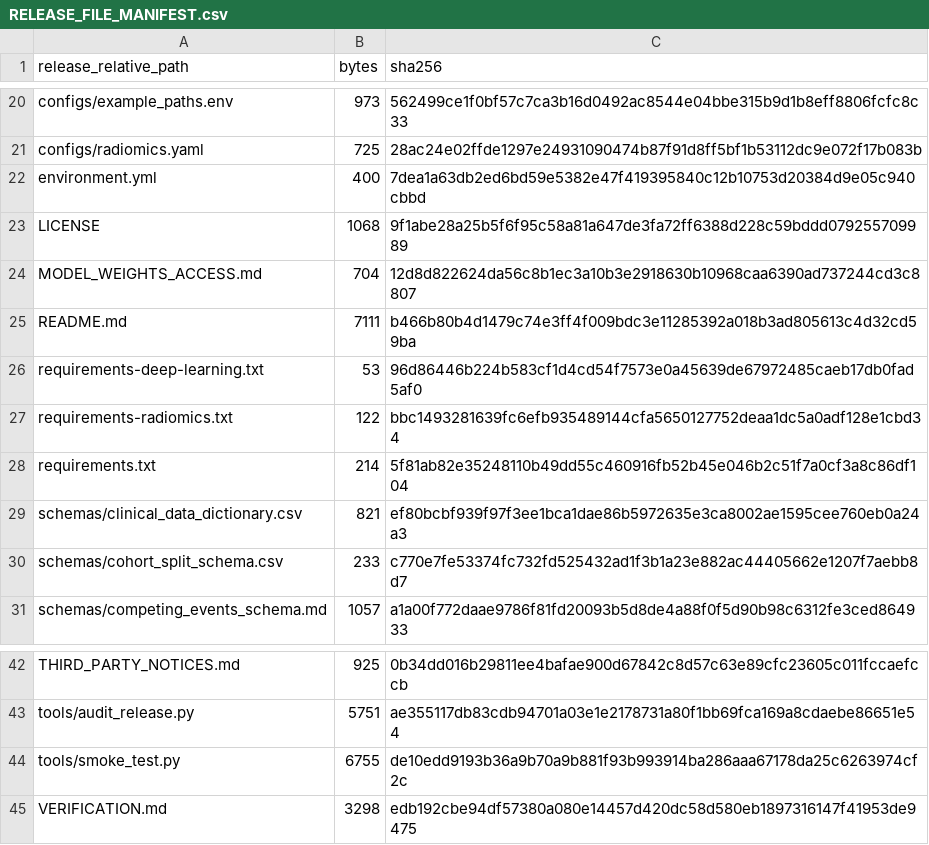
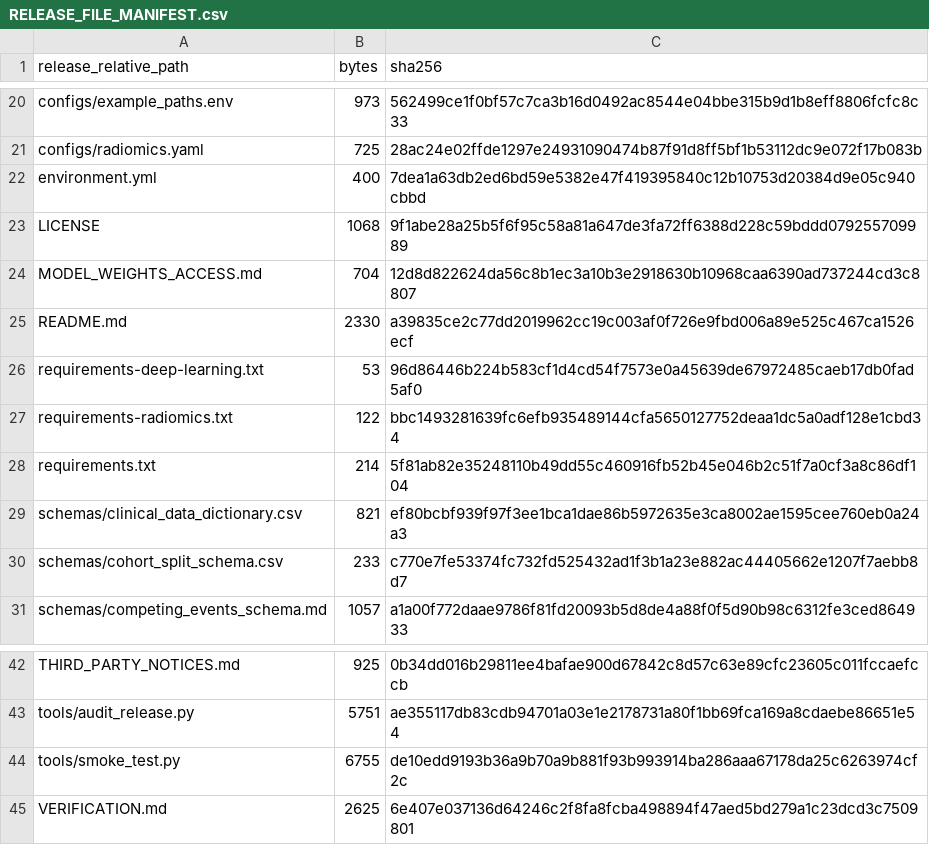
Before and after one commit to tjwy/hcc-extrahepatic-recurrence-mri, a CSV file: RELEASE_FILE_MANIFEST.csv, drawn as a sheet; only a part is shown, gaps mark what is left out.

```diff
--- a/RELEASE_FILE_MANIFEST.csv
+++ b/RELEASE_FILE_MANIFEST.csv
@@ -24,3 +24,3 @@ LICENSE,1068,9f1abe28a25b5f6f95c58a81a647de3fa72ff6388d228c59bddd079255709989
 MODEL_WEIGHTS_ACCESS.md,704,12d8d822624da56c8b1ec3a10b3e2918630b10968caa6390ad737244cd3c8807
-README.md,7111,b466b80b4d1479c74e3ff4f009bdc3e11285392a018b3ad805613c4d32cd59ba
+README.md,2330,a39835ce2c77dd2019962cc19c003af0f726e9fbd006a89e525c467ca1526ecf
 requirements-deep-learning.txt,53,96d86446b224b583cf1d4cd54f7573e0a45639de67972485caeb17db0fad5af0
@@ -44,2 +44,2 @@ tools/audit_release.py,5751,ae355117db83cdb94701a03e1e2178731a80f1bb69fca169a8cd
 tools/smoke_test.py,6755,de10edd9193b36a9b70a9b881f93b993914ba286aaa67178da25c6263974cf2c
-VERIFICATION.md,3298,edb192cbe94df57380a080e14457d420dc58d580eb1897316147f41953de9475
+VERIFICATION.md,2625,6e407e037136d64246c2f8fa8fcba498894f47aed5bd279a1c23dcd3c7509801
```
Also changed, not shown: 2 other files.
